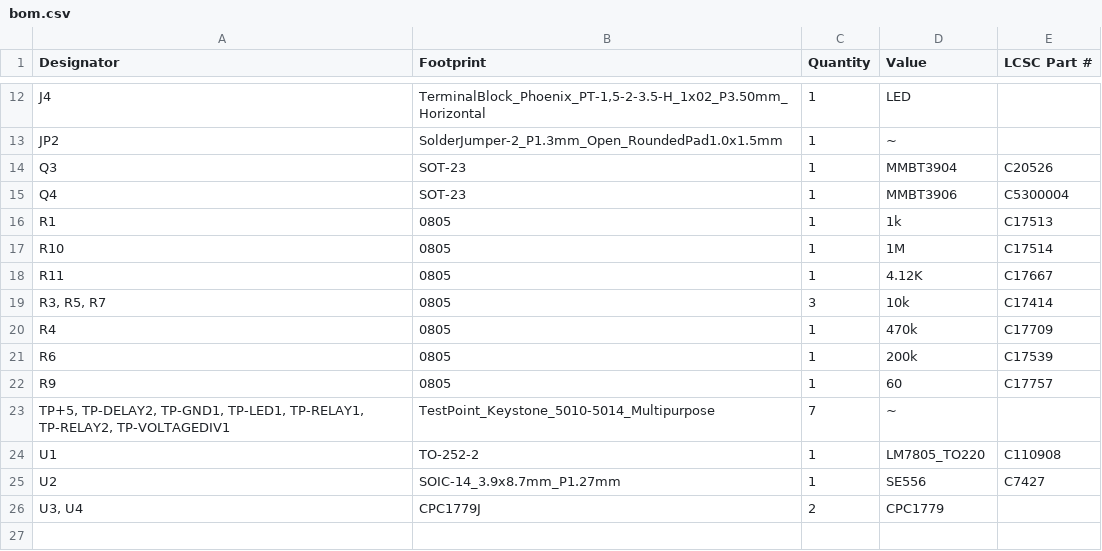
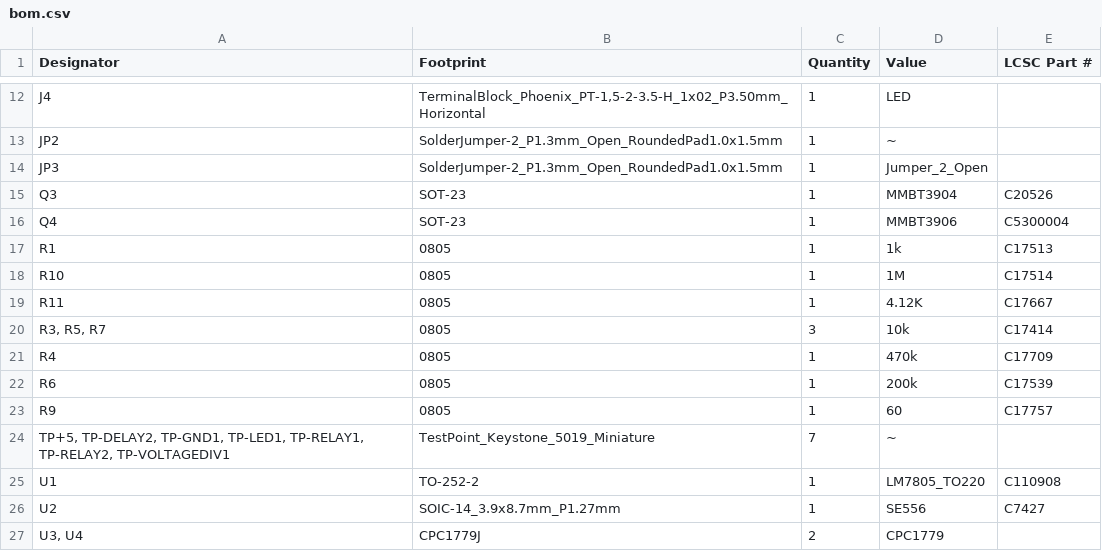
Before and after one commit to chrocket/B-HeaterDelay, a CSV file: B+ Delay/production/bom.csv, drawn as a sheet; only a part is shown, gaps mark what is left out.

Commit message:
Rev 5
Moved power supply parts so they don't bump SS relays, if they are bent over. Put 2nd relay so foil side is up for heatsink

```diff
--- a/B+ Delay/production/bom.csv
+++ b/B+ Delay/production/bom.csv
@@ -13,2 +13,3 @@ J4,"TerminalBlock_Phoenix_PT-1,5-2-3.5-H_1x02_P3.50mm_Horizontal",1,LED,
 JP2,SolderJumper-2_P1.3mm_Open_RoundedPad1.0x1.5mm,1,~,
+JP3,SolderJumper-2_P1.3mm_Open_RoundedPad1.0x1.5mm,1,Jumper_2_Open,
 Q3,SOT-23,1,MMBT3904,C20526
@@ -22,3 +23,3 @@ R6,0805,1,200k,C17539
 R9,0805,1,60,C17757
-"TP+5, TP-DELAY2, TP-GND1, TP-LED1, TP-RELAY1, TP-RELAY2, TP-VOLTAGEDIV1",TestPoint_Keystone_5010-5014_Multipurpose,7,~,
+"TP+5, TP-DELAY2, TP-GND1, TP-LED1, TP-RELAY1, TP-RELAY2, TP-VOLTAGEDIV1",TestPoint_Keystone_5019_Miniature,7,~,
 U1,TO-252-2,1,LM7805_TO220,C110908
```
Also changed, not shown: B+ Delay/production/designators.csv, B+ Delay/production/positions.csv, 17 other files.
